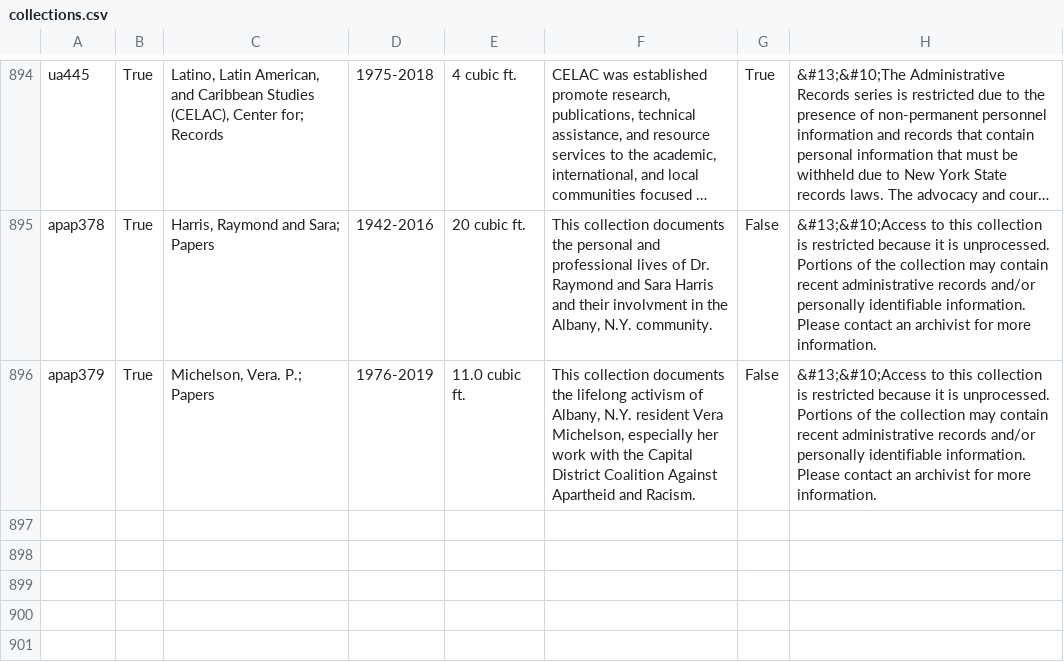
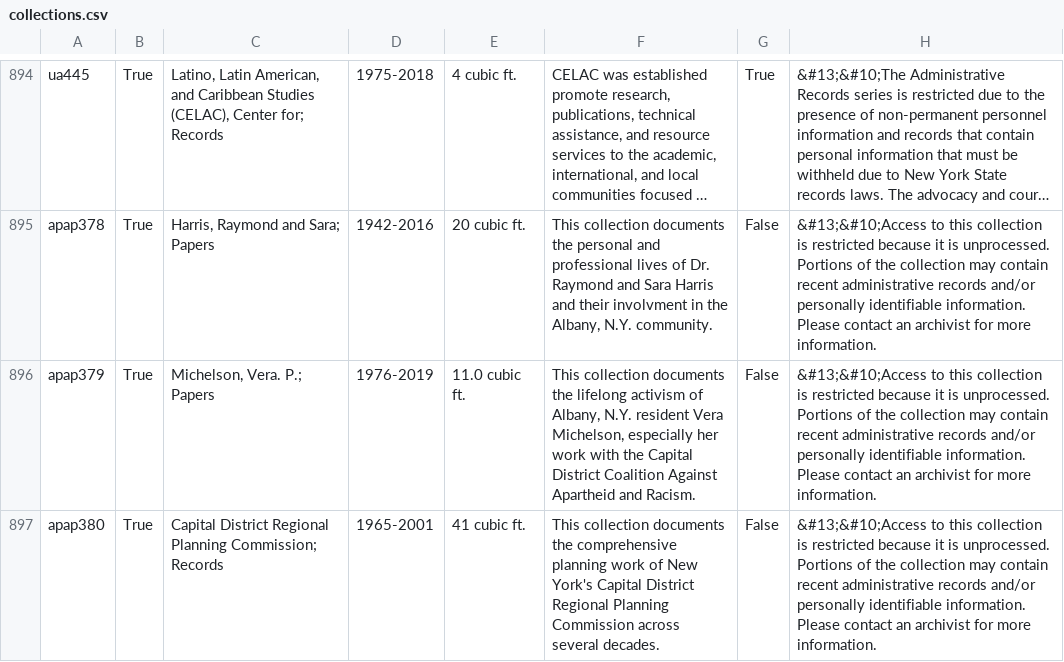
Before and after one commit to UAlbanyArchives/collections, a CSV file: staticData/collections.csv, drawn as a sheet; only a part is shown, gaps mark what is left out; long unchanged cells end in ….

Commit message:
modified collections exported from ArchivesSpace

```diff
--- a/staticData/collections.csv
+++ b/staticData/collections.csv
@@ -896 +896,2 @@ apap378|True|Harris, Raymond and Sara; Papers|1942-2016|20 cubic ft.|This collec
 apap379|True|Michelson, Vera. P.; Papers|1976-2019|11.0 cubic ft.|This collection documents the lifelong activism of Albany, N.Y. resident Vera Michelson, especially her work with the Capital District Coalition Against Apartheid and Racism.|False|&#13;&#10;Access to this collection is restricted because it is unprocessed. Portions of the collection may contain recent administrative records and/or personally identifiable information. Please contact an archivist for more information.
+apap380|True|Capital District Regional Planning Commission; Records|1965-2001|41 cubic ft.|This collection documents the comprehensive planning work of New York's Capital District Regional Planning Commission across several decades.  |False|&#13;&#10;Access to this collection is restricted because it is unprocessed. Portions of the collection may contain recent administrative records and/or personally identifiable information. Please contact an archivist for more information.
```
Also changed, not shown: staticData/subjects.csv, 1 other file.
